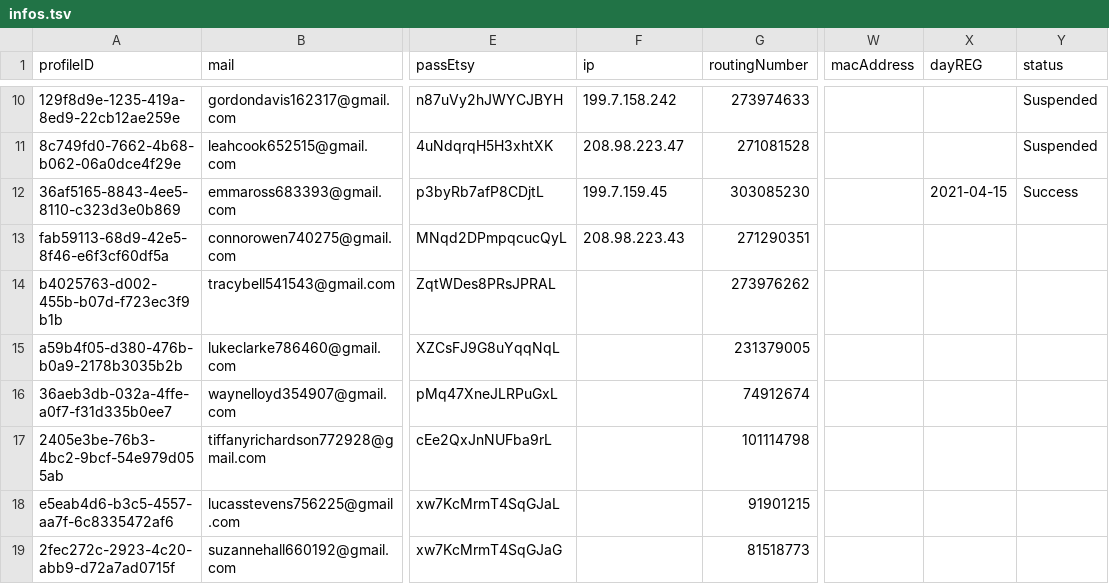
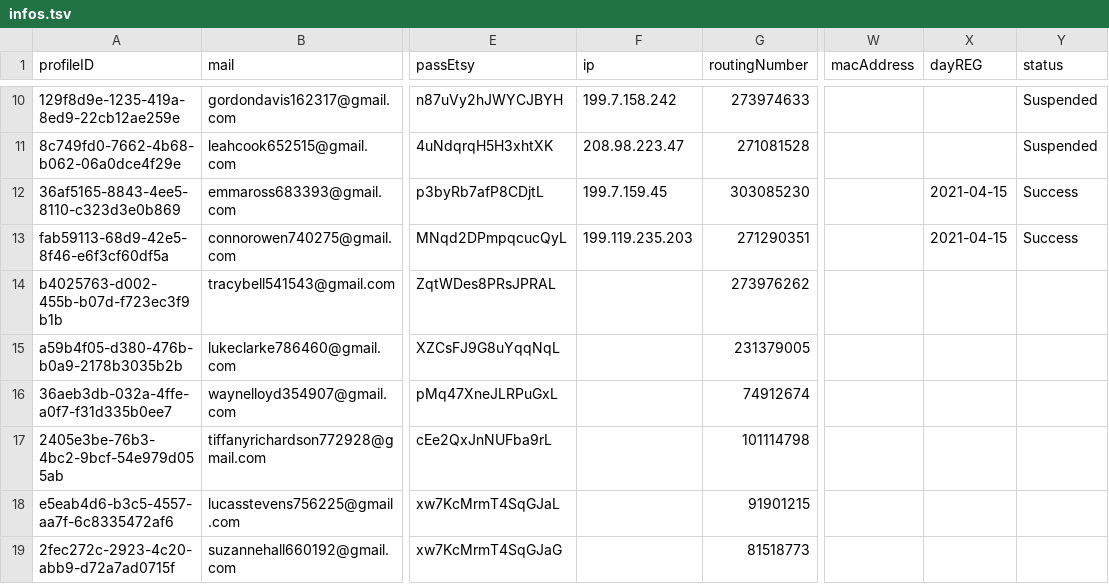
Before and after one commit to NQCuong-CNQ/auto-etsy, a TSV file: input/infos.tsv, drawn as a sheet; only a part is shown, gaps mark what is left out; the diff names each change by its address in the sheet, - before the commit and + after, or states it on an @@ line.

```diff
--- a/input/infos.tsv
+++ b/input/infos.tsv
-F13 (ip): 208.98.223.43
+F13 (ip): 199.119.235.203
-X13 (dayREG): (empty)
+X13 (dayREG): 2021-04-15
-Y13 (status): (empty)
+Y13 (status): Success
```
Also changed, not shown: 1 other file.
